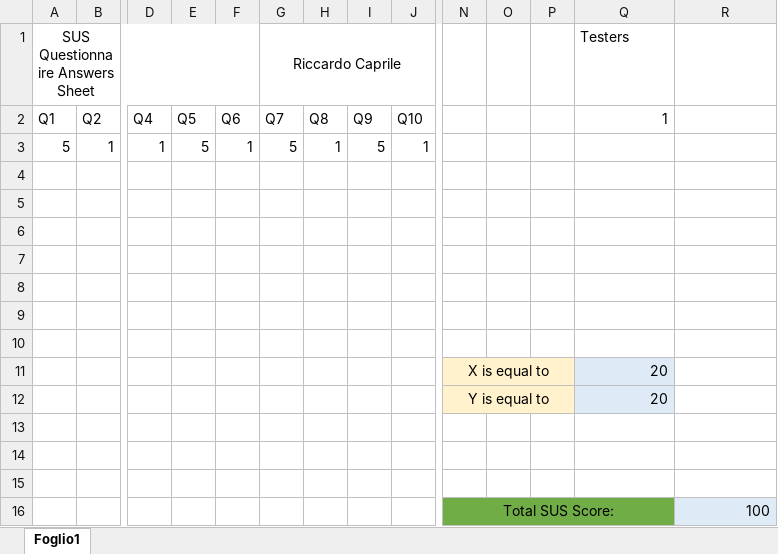
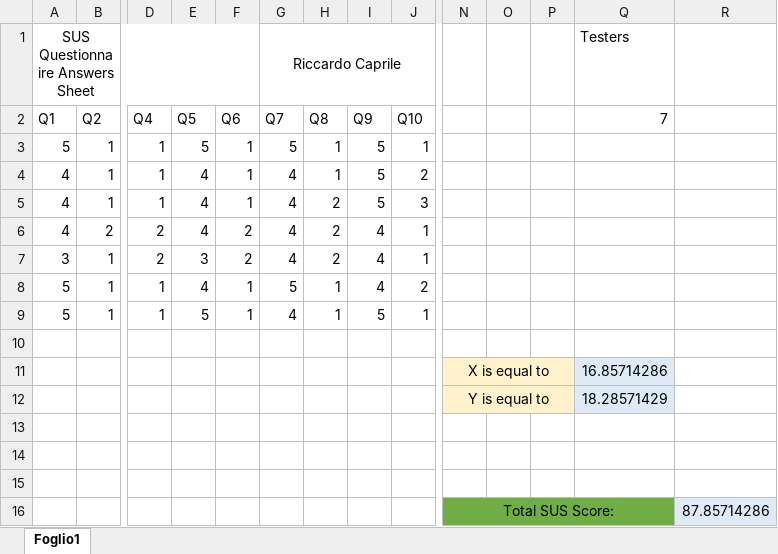
Before and after one commit to Riz97/Master-Thesis, an Excel workbook: Questionnaire/SUS/Developer_SUS.xlsx, sheet Foglio1, drawn as a sheet; only a part is shown, gaps mark what is left out; values as stored, in another font and other column widths than the file's, no borders; removed rows and columns are numbered as before the commit, all else as after; rows hold the shown columns only; the diff names each change by its address in the sheet, - before the commit and + after, or states it on an @@ line.

Commit message:
Update Developer_SUS.xlsx

```diff
--- a/Questionnaire/SUS/Developer_SUS.xlsx (sheet Foglio1)
+++ b/Questionnaire/SUS/Developer_SUS.xlsx (sheet Foglio1)
-Q2: 1
+Q2: 7
+row 4: 4 | 1 | 1 | 4 | 1 | 4 | 1 | 5 | 2
+row 5: 4 | 1 | 1 | 4 | 1 | 4 | 2 | 5 | 3
+row 6: 4 | 2 | 2 | 4 | 2 | 4 | 2 | 4 | 1
+row 7: 3 | 1 | 2 | 3 | 2 | 4 | 2 | 4 | 1
+row 8: 5 | 1 | 1 | 4 | 1 | 5 | 1 | 4 | 2
+row 9: 5 | 1 | 1 | 5 | 1 | 4 | 1 | 5 | 1
+row 10: (empty)
+row 11:  |  |  |  |  |  |  |  |  | X is equal to |  |  | 16.85714286
+row 12:  |  |  |  |  |  |  |  |  | Y is equal to |  |  | 18.28571429
-row 16: (empty)
+row 16:  |  |  |  |  |  |  |  |  | Total SUS Score: |  |  |  | 87.85714286
-N16:Q16 fill: none
+N16:Q16 fill: #70AD47
+N16:Q16 merged
-R16 fill: none
+R16 fill: #DEEBF7
-row 8: (empty)
-row 9: (empty)
-row 10: (empty)
-row 11:  |  |  |  |  |  |  |  |  | X is equal to |  |  | 20
-row 12:  |  |  |  |  |  |  |  |  | Y is equal to |  |  | 20
-row 13: (empty)
-row 14: (empty)
-row 15: (empty)
-row 16:  |  |  |  |  |  |  |  |  | Total SUS Score: |  |  |  | 100
```
